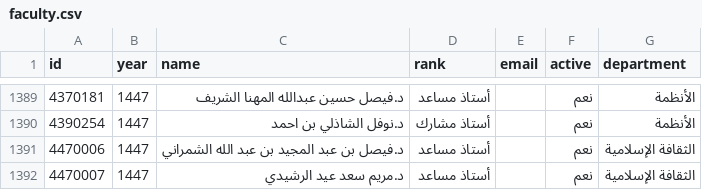
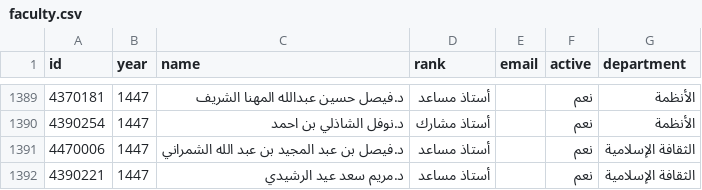
Before and after one commit to majed354/KPI_TaifShare3h, a CSV file: data/faculty.csv, drawn as a sheet; only a part is shown, gaps mark what is left out.

Commit message:
Update faculty.csv

```diff
--- a/data/faculty.csv
+++ b/data/faculty.csv
@@ -1391,2 +1391,2 @@ id,year,name,rank,email,active,department
 4470006,1447,د.فيصل بن عبد المجيد بن عبد الله الشمراني,أستاذ مساعد,,نعم,الثقافة الإسلامية
-4470007,1447,د.مريم سعد عيد الرشيدي,أستاذ مساعد,,نعم,الثقافة الإسلامية
+4390221,1447,د.مريم سعد عيد الرشيدي,أستاذ مساعد,,نعم,الثقافة الإسلامية
```
